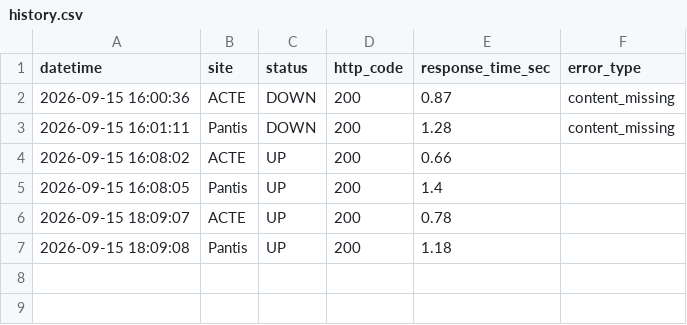
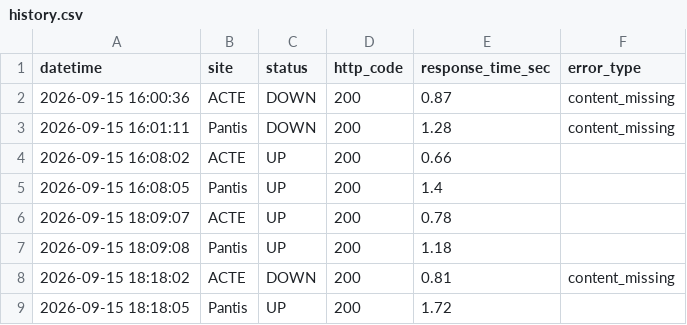
Before and after one commit to izhvatop-commits/site-monitor, a CSV file: history.csv, drawn as a sheet.

```diff
--- a/history.csv
+++ b/history.csv
@@ -7 +7,3 @@ datetime,site,status,http_code,response_time_sec,error_type
 2026-09-15 18:09:08,Pantis,UP,200,1.18,
+2026-09-15 18:18:02,ACTE,DOWN,200,0.81,content_missing
+2026-09-15 18:18:05,Pantis,UP,200,1.72,
```
Also changed, not shown: 1 other file.
